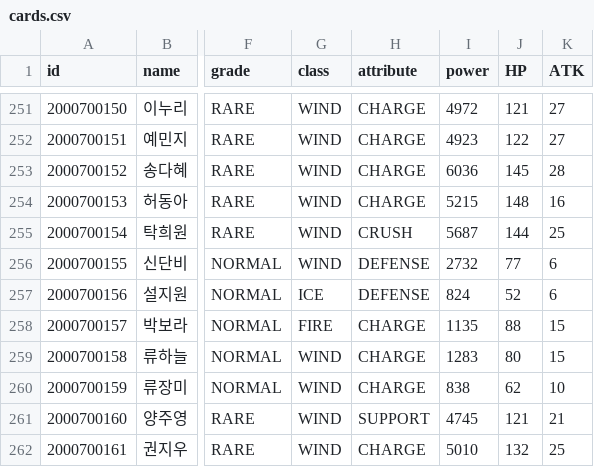
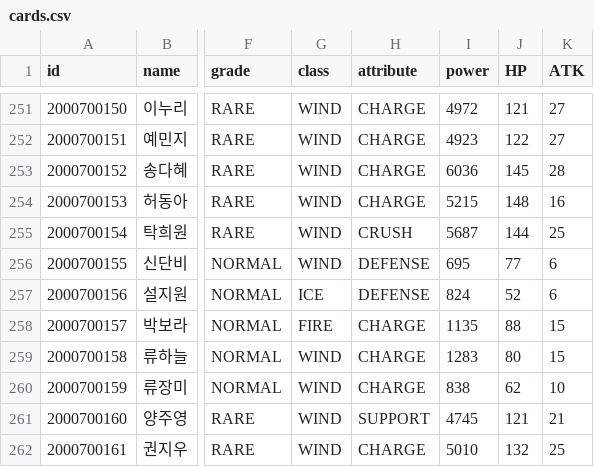
Before and after one commit to steveJea/vr-tcg, a CSV file: data/cards.csv, drawn as a sheet; only a part is shown, gaps mark what is left out; the diff names each change by its address in the sheet, - before the commit and + after, or states it on an @@ line.

Commit message:
fix(data): 신단비 power 2732 -> 695 (recomputed with ATK 6)

```diff
--- a/data/cards.csv
+++ b/data/cards.csv
-I256 (power): 2732
+I256 (power): 695
```
